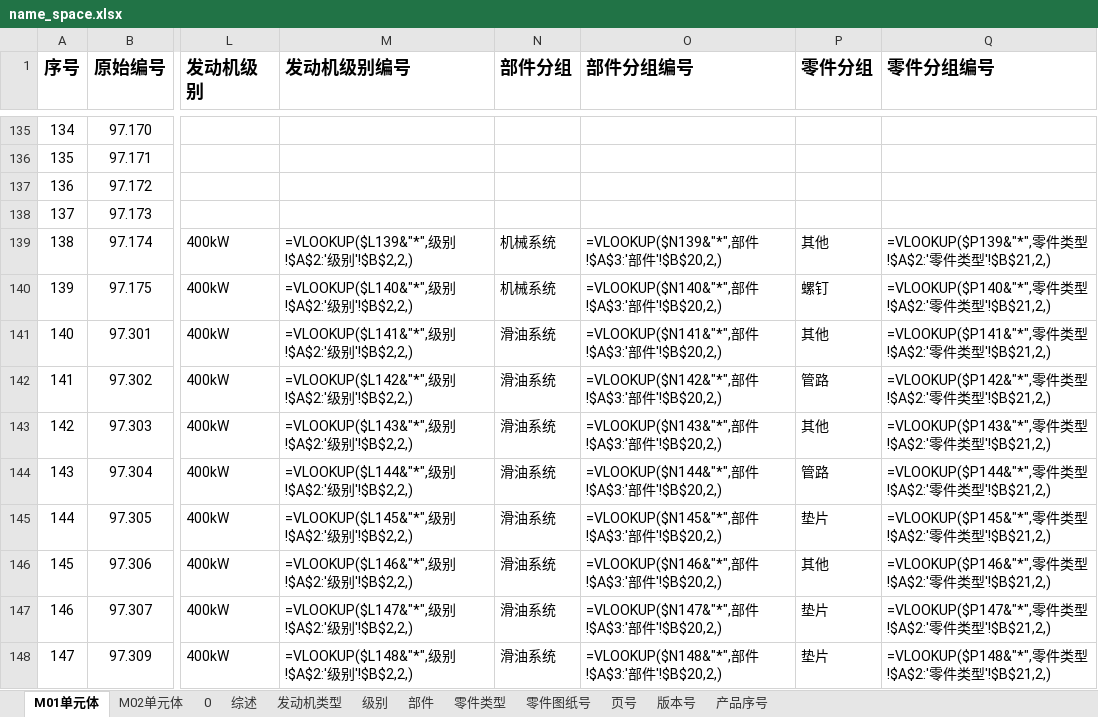
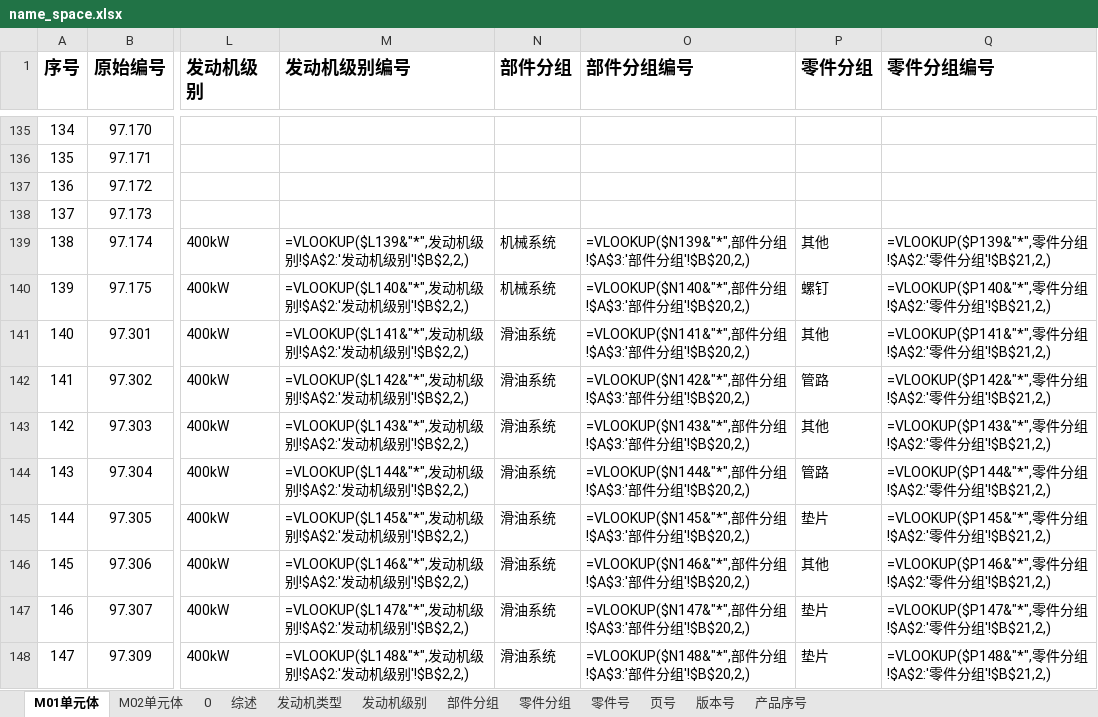
Before and after one commit to sunwhale/catia, an Excel workbook: name_space.xlsx, sheet M01单元体, drawn as a sheet; only a part is shown, gaps mark what is left out; values as stored, in another font and other column widths than the file's, no borders; formulas are shown in place of their values; the diff covers the shown part only; the diff names each change by its address in the sheet, - before the commit and + after, or states it on an @@ line.

```diff
--- a/name_space.xlsx (sheet M01单元体)
+++ b/name_space.xlsx (sheet M01单元体)
-sheet tab: 级别
+sheet tab: 发动机级别
-sheet tab: 部件
+sheet tab: 部件分组
-sheet tab: 零件类型
+sheet tab: 零件分组
-sheet tab: 零件图纸号
+sheet tab: 零件号
-M139 (发动机级别编号): =VLOOKUP($L139&"*",级别!$A$2:'级别'!$B$2,2,)
+M139 (发动机级别编号): =VLOOKUP($L139&"*",发动机级别!$A$2:'发动机级别'!$B$2,2,)
-O139 (部件分组编号): =VLOOKUP($N139&"*",部件!$A$3:'部件'!$B$20,2,)
+O139 (部件分组编号): =VLOOKUP($N139&"*",部件分组!$A$3:'部件分组'!$B$20,2,)
-Q139 (零件分组编号): =VLOOKUP($P139&"*",零件类型!$A$2:'零件类型'!$B$21,2,)
+Q139 (零件分组编号): =VLOOKUP($P139&"*",零件分组!$A$2:'零件分组'!$B$21,2,)
-M140 (发动机级别编号): =VLOOKUP($L140&"*",级别!$A$2:'级别'!$B$2,2,)
+M140 (发动机级别编号): =VLOOKUP($L140&"*",发动机级别!$A$2:'发动机级别'!$B$2,2,)
-O140 (部件分组编号): =VLOOKUP($N140&"*",部件!$A$3:'部件'!$B$20,2,)
+O140 (部件分组编号): =VLOOKUP($N140&"*",部件分组!$A$3:'部件分组'!$B$20,2,)
-Q140 (零件分组编号): =VLOOKUP($P140&"*",零件类型!$A$2:'零件类型'!$B$21,2,)
+Q140 (零件分组编号): =VLOOKUP($P140&"*",零件分组!$A$2:'零件分组'!$B$21,2,)
-M141 (发动机级别编号): =VLOOKUP($L141&"*",级别!$A$2:'级别'!$B$2,2,)
+M141 (发动机级别编号): =VLOOKUP($L141&"*",发动机级别!$A$2:'发动机级别'!$B$2,2,)
-O141 (部件分组编号): =VLOOKUP($N141&"*",部件!$A$3:'部件'!$B$20,2,)
+O141 (部件分组编号): =VLOOKUP($N141&"*",部件分组!$A$3:'部件分组'!$B$20,2,)
-Q141 (零件分组编号): =VLOOKUP($P141&"*",零件类型!$A$2:'零件类型'!$B$21,2,)
+Q141 (零件分组编号): =VLOOKUP($P141&"*",零件分组!$A$2:'零件分组'!$B$21,2,)
-M142 (发动机级别编号): =VLOOKUP($L142&"*",级别!$A$2:'级别'!$B$2,2,)
+M142 (发动机级别编号): =VLOOKUP($L142&"*",发动机级别!$A$2:'发动机级别'!$B$2,2,)
-O142 (部件分组编号): =VLOOKUP($N142&"*",部件!$A$3:'部件'!$B$20,2,)
+O142 (部件分组编号): =VLOOKUP($N142&"*",部件分组!$A$3:'部件分组'!$B$20,2,)
-Q142 (零件分组编号): =VLOOKUP($P142&"*",零件类型!$A$2:'零件类型'!$B$21,2,)
+Q142 (零件分组编号): =VLOOKUP($P142&"*",零件分组!$A$2:'零件分组'!$B$21,2,)
-M143 (发动机级别编号): =VLOOKUP($L143&"*",级别!$A$2:'级别'!$B$2,2,)
+M143 (发动机级别编号): =VLOOKUP($L143&"*",发动机级别!$A$2:'发动机级别'!$B$2,2,)
-O143 (部件分组编号): =VLOOKUP($N143&"*",部件!$A$3:'部件'!$B$20,2,)
+O143 (部件分组编号): =VLOOKUP($N143&"*",部件分组!$A$3:'部件分组'!$B$20,2,)
-Q143 (零件分组编号): =VLOOKUP($P143&"*",零件类型!$A$2:'零件类型'!$B$21,2,)
+Q143 (零件分组编号): =VLOOKUP($P143&"*",零件分组!$A$2:'零件分组'!$B$21,2,)
-M144 (发动机级别编号): =VLOOKUP($L144&"*",级别!$A$2:'级别'!$B$2,2,)
+M144 (发动机级别编号): =VLOOKUP($L144&"*",发动机级别!$A$2:'发动机级别'!$B$2,2,)
-O144 (部件分组编号): =VLOOKUP($N144&"*",部件!$A$3:'部件'!$B$20,2,)
+O144 (部件分组编号): =VLOOKUP($N144&"*",部件分组!$A$3:'部件分组'!$B$20,2,)
-Q144 (零件分组编号): =VLOOKUP($P144&"*",零件类型!$A$2:'零件类型'!$B$21,2,)
+Q144 (零件分组编号): =VLOOKUP($P144&"*",零件分组!$A$2:'零件分组'!$B$21,2,)
-M145 (发动机级别编号): =VLOOKUP($L145&"*",级别!$A$2:'级别'!$B$2,2,)
+M145 (发动机级别编号): =VLOOKUP($L145&"*",发动机级别!$A$2:'发动机级别'!$B$2,2,)
-O145 (部件分组编号): =VLOOKUP($N145&"*",部件!$A$3:'部件'!$B$20,2,)
+O145 (部件分组编号): =VLOOKUP($N145&"*",部件分组!$A$3:'部件分组'!$B$20,2,)
-Q145 (零件分组编号): =VLOOKUP($P145&"*",零件类型!$A$2:'零件类型'!$B$21,2,)
+Q145 (零件分组编号): =VLOOKUP($P145&"*",零件分组!$A$2:'零件分组'!$B$21,2,)
-M146 (发动机级别编号): =VLOOKUP($L146&"*",级别!$A$2:'级别'!$B$2,2,)
+M146 (发动机级别编号): =VLOOKUP($L146&"*",发动机级别!$A$2:'发动机级别'!$B$2,2,)
-O146 (部件分组编号): =VLOOKUP($N146&"*",部件!$A$3:'部件'!$B$20,2,)
+O146 (部件分组编号): =VLOOKUP($N146&"*",部件分组!$A$3:'部件分组'!$B$20,2,)
-Q146 (零件分组编号): =VLOOKUP($P146&"*",零件类型!$A$2:'零件类型'!$B$21,2,)
+Q146 (零件分组编号): =VLOOKUP($P146&"*",零件分组!$A$2:'零件分组'!$B$21,2,)
-M147 (发动机级别编号): =VLOOKUP($L147&"*",级别!$A$2:'级别'!$B$2,2,)
+M147 (发动机级别编号): =VLOOKUP($L147&"*",发动机级别!$A$2:'发动机级别'!$B$2,2,)
-O147 (部件分组编号): =VLOOKUP($N147&"*",部件!$A$3:'部件'!$B$20,2,)
+O147 (部件分组编号): =VLOOKUP($N147&"*",部件分组!$A$3:'部件分组'!$B$20,2,)
-Q147 (零件分组编号): =VLOOKUP($P147&"*",零件类型!$A$2:'零件类型'!$B$21,2,)
+Q147 (零件分组编号): =VLOOKUP($P147&"*",零件分组!$A$2:'零件分组'!$B$21,2,)
-M148 (发动机级别编号): =VLOOKUP($L148&"*",级别!$A$2:'级别'!$B$2,2,)
+M148 (发动机级别编号): =VLOOKUP($L148&"*",发动机级别!$A$2:'发动机级别'!$B$2,2,)
-O148 (部件分组编号): =VLOOKUP($N148&"*",部件!$A$3:'部件'!$B$20,2,)
+O148 (部件分组编号): =VLOOKUP($N148&"*",部件分组!$A$3:'部件分组'!$B$20,2,)
-Q148 (零件分组编号): =VLOOKUP($P148&"*",零件类型!$A$2:'零件类型'!$B$21,2,)
+Q148 (零件分组编号): =VLOOKUP($P148&"*",零件分组!$A$2:'零件分组'!$B$21,2,)
```
Also changed, not shown: 72 edited cells elsewhere in this sheet, sheet M02单元体, sheet 零件分组, 5 other files.
